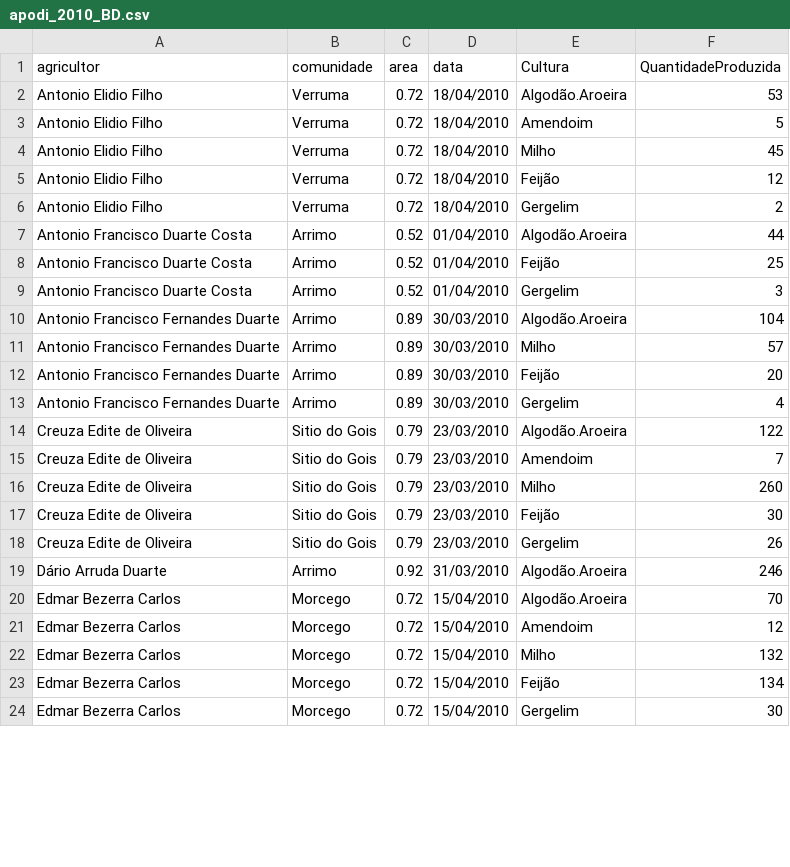
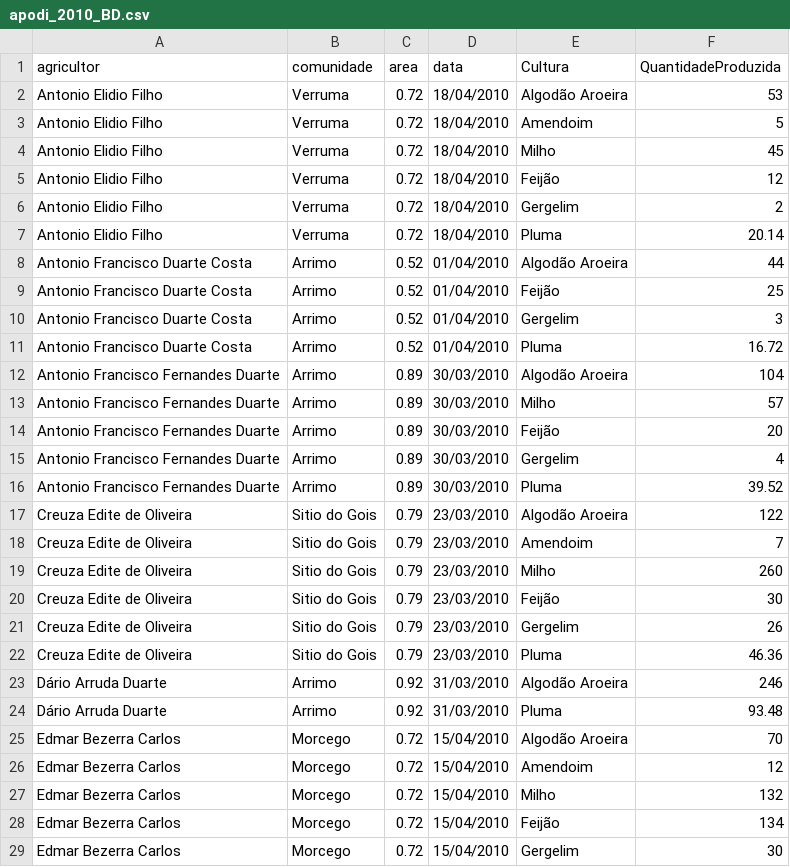
Before and after one commit to analytics-ufcg/algodoeiro, a CSV file: src/dados/Dados_Producao/Apodi/apodi_2010_BD.csv, drawn as a sheet; only a part is shown; the diff covers the shown part only.

```diff
--- a/src/dados/Dados_Producao/Apodi/apodi_2010_BD.csv
+++ b/src/dados/Dados_Producao/Apodi/apodi_2010_BD.csv
@@ -1,3 +1,3 @@
 "agricultor","comunidade","area","data","Cultura","QuantidadeProduzida"
-"Antonio Elidio Filho","Verruma",0.72,"18/04/2010","Algodão.Aroeira",53
+"Antonio Elidio Filho","Verruma",0.72,"18/04/2010","Algodão Aroeira",53
 "Antonio Elidio Filho","Verruma",0.72,"18/04/2010","Amendoim",5
@@ -6,6 +6,8 @@
 "Antonio Elidio Filho","Verruma",0.72,"18/04/2010","Gergelim",2
-"Antonio Francisco Duarte Costa","Arrimo",0.52,"01/04/2010","Algodão.Aroeira",44
+"Antonio Elidio Filho","Verruma",0.72,"18/04/2010","Pluma",20.14
+"Antonio Francisco Duarte Costa","Arrimo",0.52,"01/04/2010","Algodão Aroeira",44
 "Antonio Francisco Duarte Costa","Arrimo",0.52,"01/04/2010","Feijão",25
 "Antonio Francisco Duarte Costa","Arrimo",0.52,"01/04/2010","Gergelim",3
-"Antonio Francisco Fernandes Duarte","Arrimo",0.89,"30/03/2010","Algodão.Aroeira",104
+"Antonio Francisco Duarte Costa","Arrimo",0.52,"01/04/2010","Pluma",16.72
+"Antonio Francisco Fernandes Duarte","Arrimo",0.89,"30/03/2010","Algodão Aroeira",104
 "Antonio Francisco Fernandes Duarte","Arrimo",0.89,"30/03/2010","Milho",57
@@ -13,3 +15,4 @@
 "Antonio Francisco Fernandes Duarte","Arrimo",0.89,"30/03/2010","Gergelim",4
-"Creuza Edite de Oliveira","Sitio do Gois",0.79,"23/03/2010","Algodão.Aroeira",122
+"Antonio Francisco Fernandes Duarte","Arrimo",0.89,"30/03/2010","Pluma",39.52
+"Creuza Edite de Oliveira","Sitio do Gois",0.79,"23/03/2010","Algodão Aroeira",122
 "Creuza Edite de Oliveira","Sitio do Gois",0.79,"23/03/2010","Amendoim",7
@@ -18,4 +21,6 @@
 "Creuza Edite de Oliveira","Sitio do Gois",0.79,"23/03/2010","Gergelim",26
-"Dário Arruda Duarte","Arrimo",0.92,"31/03/2010","Algodão.Aroeira",246
-"Edmar Bezerra Carlos","Morcego",0.72,"15/04/2010","Algodão.Aroeira",70
+"Creuza Edite de Oliveira","Sitio do Gois",0.79,"23/03/2010","Pluma",46.36
+"Dário Arruda Duarte","Arrimo",0.92,"31/03/2010","Algodão Aroeira",246
+"Dário Arruda Duarte","Arrimo",0.92,"31/03/2010","Pluma",93.48
+"Edmar Bezerra Carlos","Morcego",0.72,"15/04/2010","Algodão Aroeira",70
 "Edmar Bezerra Carlos","Morcego",0.72,"15/04/2010","Amendoim",12
```
Also changed, not shown: 9 added rows and 8 edited cells elsewhere in this file, src/dados/Dados_Producao/Apodi/apodi_2010_xls.csv, src/dados/Dados_Producao/Cariri/CaririProducao2010.csv, 48 other files.
